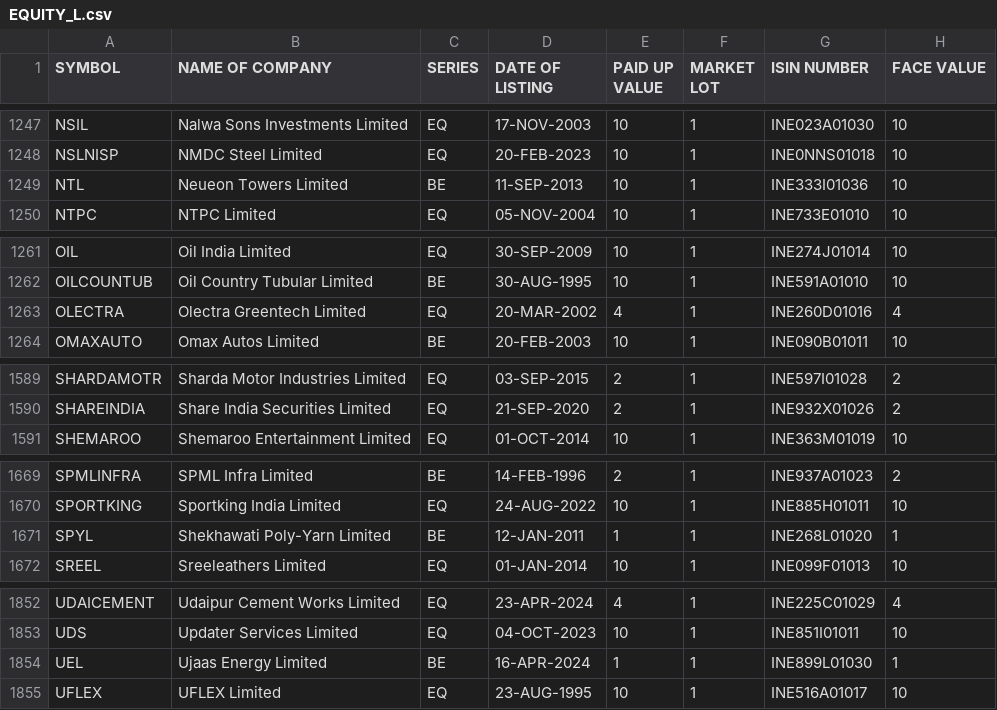
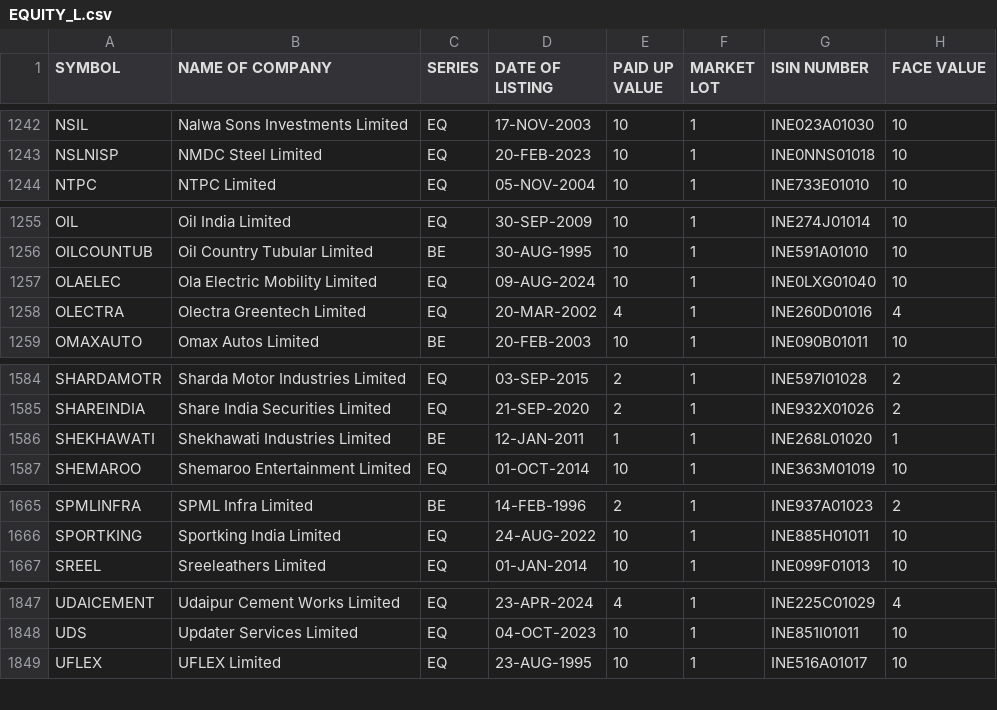
Before and after one commit to nishith121/PKScreener, a CSV file: results/EQUITY_L.csv, drawn as a sheet; only a part is shown, gaps mark what is left out; the diff covers the shown part only.

```diff
--- a/results/EQUITY_L.csv
+++ b/results/EQUITY_L.csv
@@ -1248,3 +1243,2 @@ NSIL,Nalwa Sons Investments Limited,EQ,17-NOV-2003,10,1,INE023A01030,10
 NSLNISP,NMDC Steel Limited,EQ,20-FEB-2023,10,1,INE0NNS01018,10
-NTL,Neueon Towers Limited,BE,11-SEP-2013,10,1,INE333I01036,10
 NTPC,NTPC Limited,EQ,05-NOV-2004,10,1,INE733E01010,10
@@ -1262,2 +1256,3 @@ OIL,Oil India Limited,EQ,30-SEP-2009,10,1,INE274J01014,10
 OILCOUNTUB,Oil Country Tubular Limited,BE,30-AUG-1995,10,1,INE591A01010,10
+OLAELEC,Ola Electric Mobility Limited,EQ,09-AUG-2024,10,1,INE0LXG01040,10
 OLECTRA,Olectra Greentech Limited,EQ,20-MAR-2002,4,1,INE260D01016,4
@@ -1590,2 +1585,3 @@ SHARDAMOTR,Sharda Motor Industries Limited,EQ,03-SEP-2015,2,1,INE597I01028,2
 SHAREINDIA,Share India Securities Limited,EQ,21-SEP-2020,2,1,INE932X01026,2
+SHEKHAWATI,Shekhawati Industries Limited,BE,12-JAN-2011,1,1,INE268L01020,1
 SHEMAROO,Shemaroo Entertainment Limited,EQ,01-OCT-2014,10,1,INE363M01019,10
@@ -1670,3 +1666,2 @@ SPMLINFRA,SPML Infra Limited,BE,14-FEB-1996,2,1,INE937A01023,2
 SPORTKING,Sportking India Limited,EQ,24-AUG-2022,10,1,INE885H01011,10
-SPYL,Shekhawati Poly-Yarn Limited,BE,12-JAN-2011,1,1,INE268L01020,1
 SREEL,Sreeleathers Limited,EQ,01-JAN-2014,10,1,INE099F01013,10
@@ -1853,3 +1848,2 @@ UDAICEMENT,Udaipur Cement Works Limited,EQ,23-APR-2024,4,1,INE225C01029,4
 UDS,Updater Services Limited,EQ,04-OCT-2023,10,1,INE851I01011,10
-UEL,Ujaas Energy Limited,BE,16-APR-2024,1,1,INE899L01030,1
 UFLEX,UFLEX Limited,EQ,23-AUG-1995,10,1,INE516A01017,10
```
Also changed, not shown: 5 removed rows and 14 edited cells elsewhere in this file, results/NSE_FO_SosScheme.csv, 26 other files.
